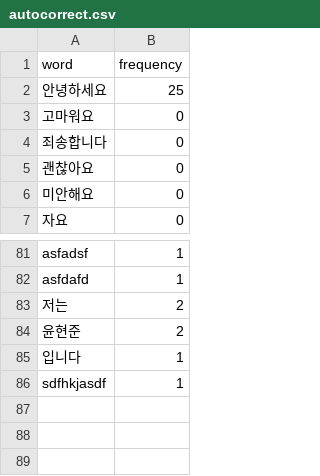
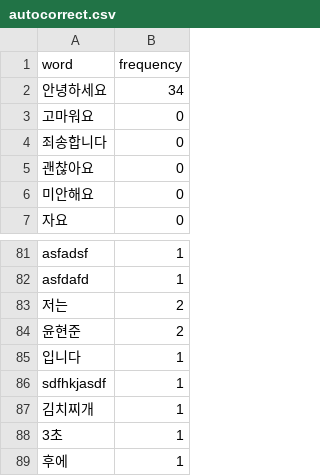
Before and after one commit to addinedu-ros-4th/deeplearning-repo-5, a CSV file: src/dl_final/autocorrect.csv, drawn as a sheet; only a part is shown, gaps mark what is left out.

```diff
--- a/src/dl_final/autocorrect.csv
+++ b/src/dl_final/autocorrect.csv
@@ -1,3 +1,3 @@
 word,frequency
-안녕하세요,25
+안녕하세요,34
 고마워요,0
@@ -86 +86,4 @@ asfdafd,1
 sdfhkjasdf,1
+김치찌개,1
+3초,1
+후에,1
```
Also changed, not shown: 4 other files.
